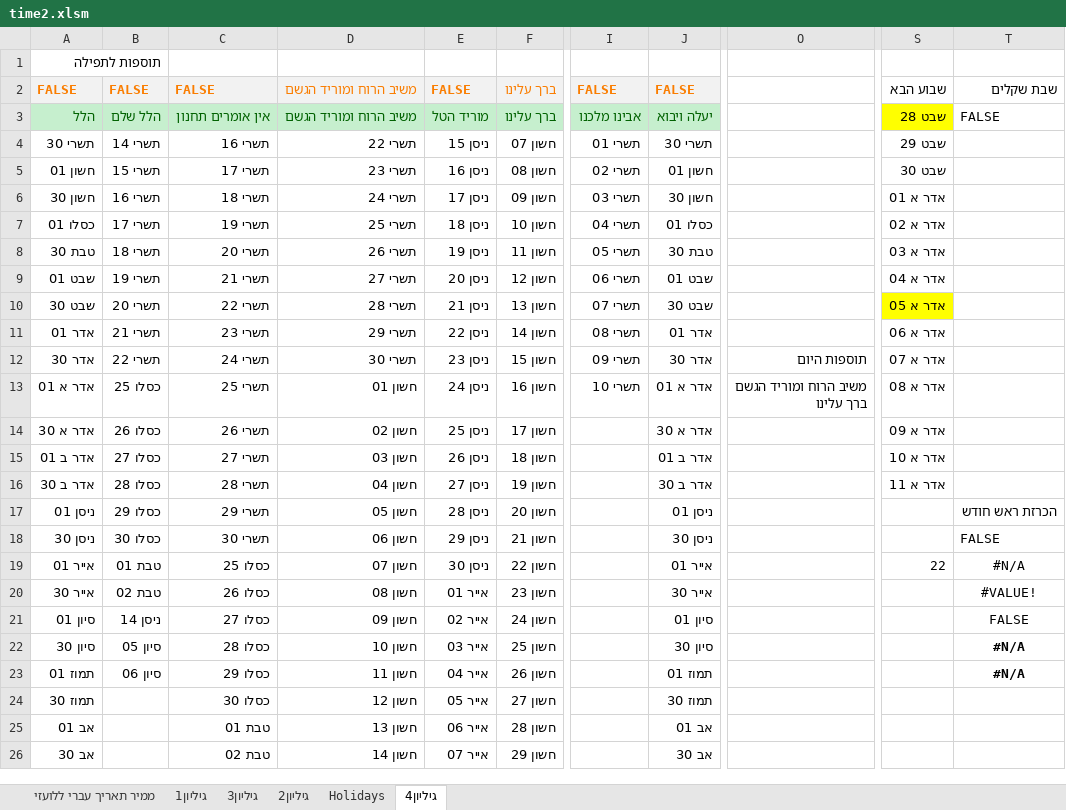
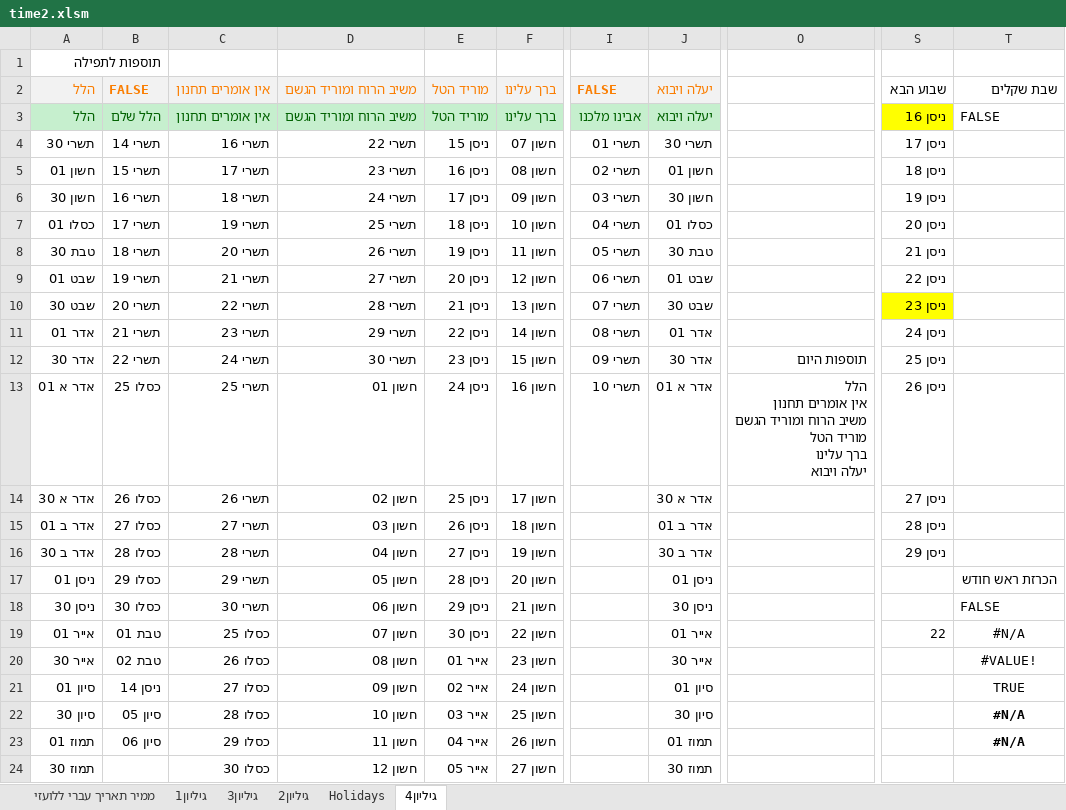
Before and after one commit to sk1234567891/Time, an Excel workbook: ex/time2.xlsm, sheet גיליון4, drawn as a sheet; only a part is shown, gaps mark what is left out; the shorter side is filled out with more unchanged rows; values as stored, in another font and other column widths than the file's, no borders; ↵ is a line break in a cell; the diff names each change by its address in the sheet, - before the commit and + after, or states it on an @@ line.

```diff
--- a/ex/time2.xlsm (sheet גיליון4)
+++ b/ex/time2.xlsm (sheet גיליון4)
-A2: FALSE
+A2: הלל
-C2: FALSE
+C2: אין אומרים תחנון
-E2: FALSE
+E2: מוריד הטל
-J2: FALSE
+J2: יעלה ויבוא
-S3: שבט 28
+S3: ניסן 16
-S4: שבט 29
+S4: ניסן 17
-S5: שבט 30
+S5: ניסן 18
-S6: אדר א 01
+S6: ניסן 19
-S7: אדר א 02
+S7: ניסן 20
-S8: אדר א 03
+S8: ניסן 21
-S9: אדר א 04
+S9: ניסן 22
-S10: אדר א 05
+S10: ניסן 23
-S11: אדר א 06
+S11: ניסן 24
-S12: אדר א 07
+S12: ניסן 25
-O13: משיב הרוח ומוריד הגשם ↵ ברך עלינו
+O13: הלל ↵ אין אומרים תחנון ↵ משיב הרוח ומוריד הגשם ↵ מוריד הטל ↵ ברך עלינו ↵ יעלה ויבוא
-S13: אדר א 08
+S13: ניסן 26
-S14: אדר א 09
+S14: ניסן 27
-S15: אדר א 10
+S15: ניסן 28
-S16: אדר א 11
+S16: ניסן 29
-T21: FALSE
+T21: TRUE
```
Also changed, not shown: sheet Holidays, sheet גיליון2, sheet גיליון3, sheet גיליון1, sheet ממיר תאריך עברי ללועזי, formulas that keep their value, ex/Zal.xlsm, 1 other file.
